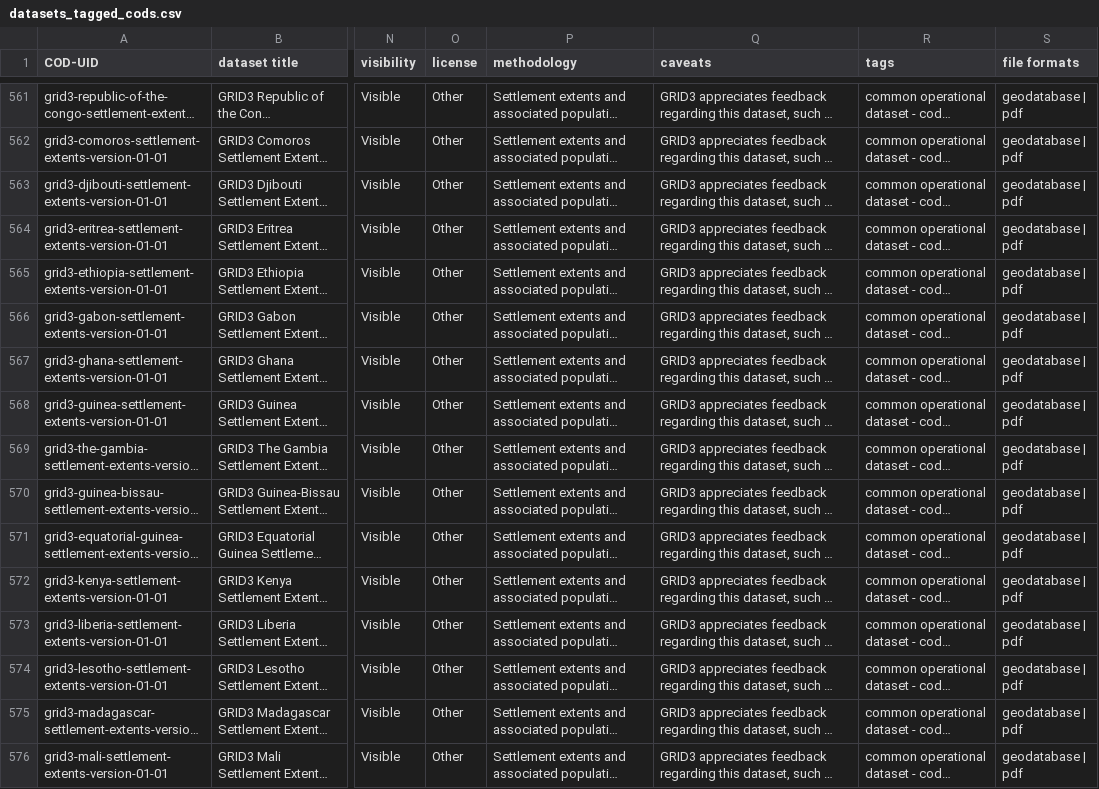
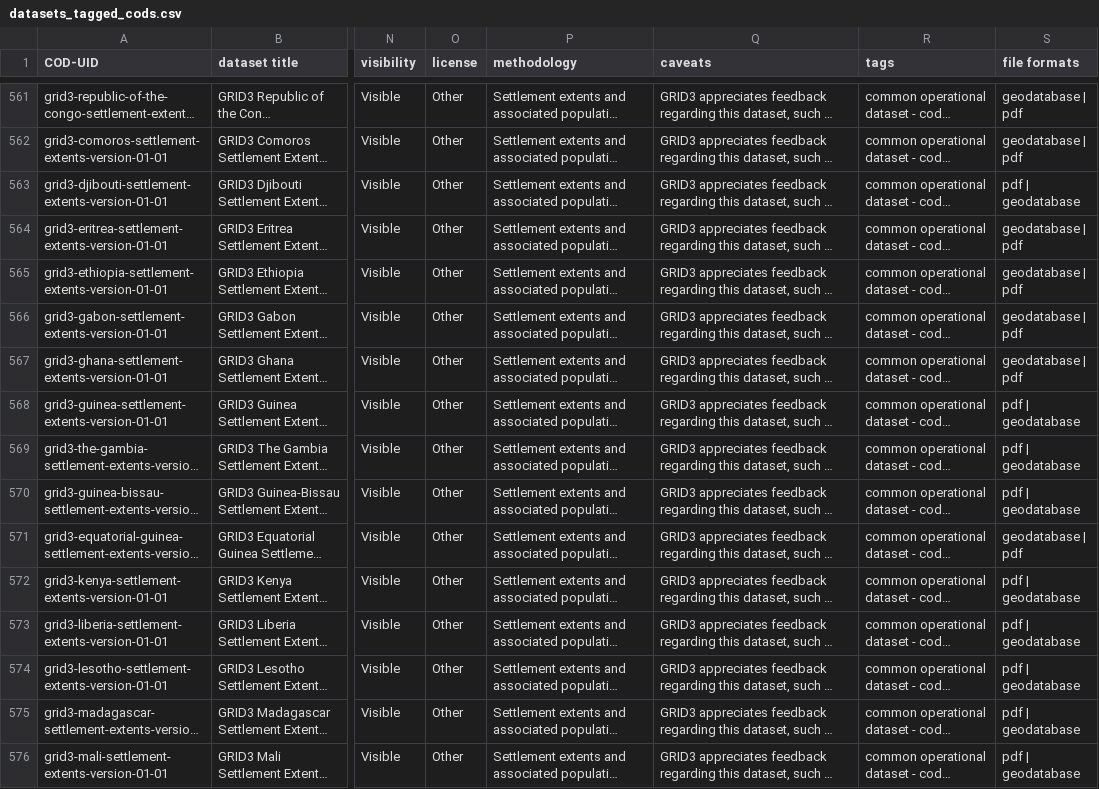
Before and after one commit to b-j-mills/cods-summary, a CSV file: datasets_tagged_cods.csv, drawn as a sheet; only a part is shown, gaps mark what is left out; long unchanged cells end in …; the diff covers the shown part only; the diff names each change by its address in the sheet, - before the commit and + after, or states it on an @@ line.

```diff
--- a/datasets_tagged_cods.csv
+++ b/datasets_tagged_cods.csv
-S563 (file formats): geodatabase | pdf
+S563 (file formats): pdf | geodatabase
-S568:S570 (file formats): geodatabase | pdf
+S568:S570 (file formats): pdf | geodatabase
-S572:S576 (file formats): geodatabase | pdf
+S572:S576 (file formats): pdf | geodatabase
```
Also changed, not shown: 170 edited cells elsewhere in this file, boundary_dataset_headers.csv, population_dataset_headers.csv.
